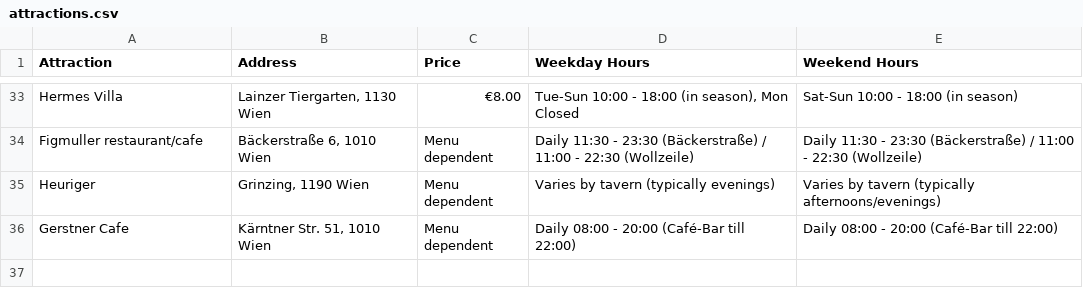
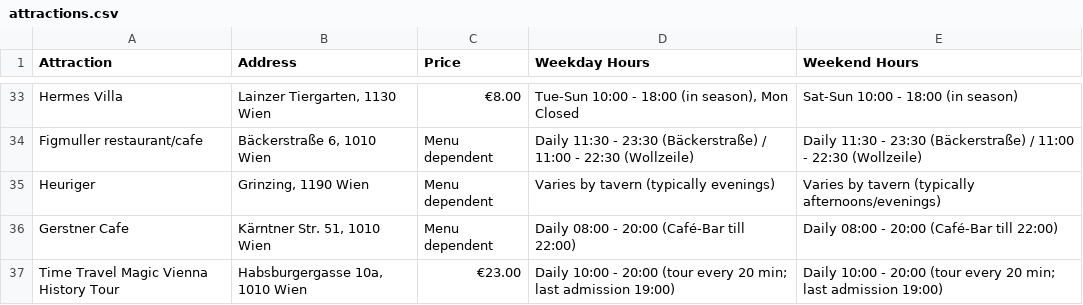
Before and after one commit to soundtrackgeek/vienna_attractions, a CSV file: attractions.csv, drawn as a sheet; only a part is shown, gaps mark what is left out.

```diff
--- a/attractions.csv
+++ b/attractions.csv
@@ -36 +36,2 @@ Heuriger,"Grinzing, 1190 Wien",Menu dependent,"Varies by tavern (typically eveni
 Gerstner Cafe,"Kärntner Str. 51, 1010 Wien",Menu dependent,"Daily 08:00 - 20:00 (Café-Bar till 22:00)","Daily 08:00 - 20:00 (Café-Bar till 22:00)"
+Time Travel Magic Vienna History Tour,"Habsburgergasse 10a, 1010 Wien",€23.00,"Daily 10:00 - 20:00 (tour every 20 min; last admission 19:00)","Daily 10:00 - 20:00 (tour every 20 min; last admission 19:00)"
```
Also changed, not shown: attractions_geocoded.csv, 2 other files.
